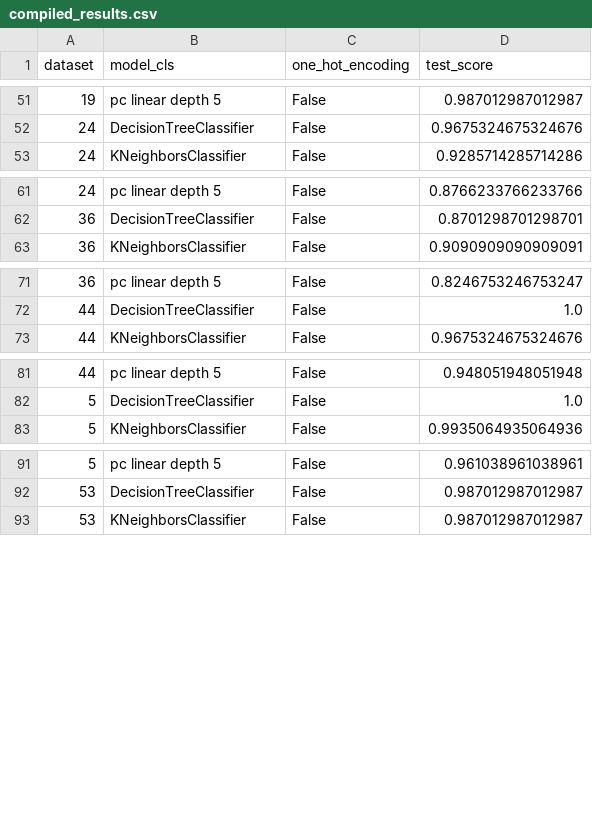
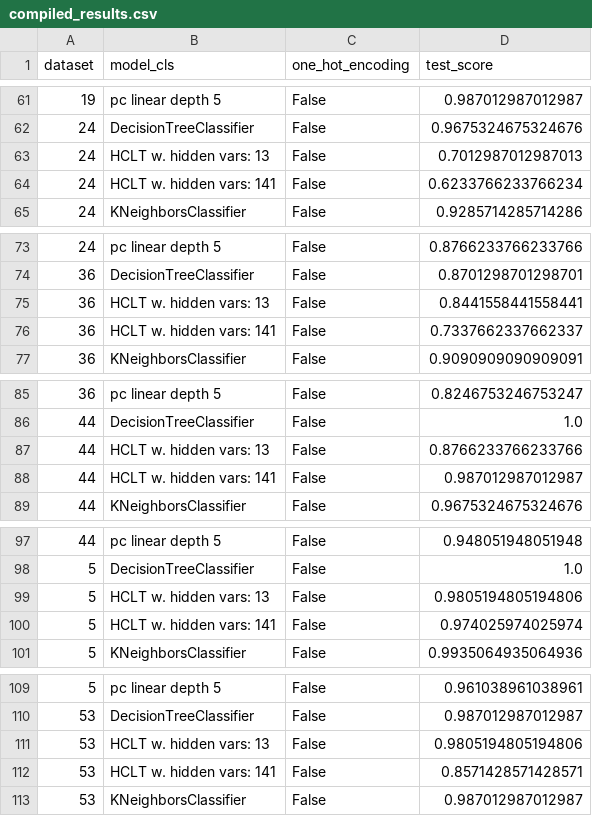
Before and after one commit to floxo115/compare_algos, a CSV file: compiled_results.csv, drawn as a sheet; only a part is shown, gaps mark what is left out; the diff covers the shown part only; the diff names each change by its address in the sheet, - before the commit and + after, or states it on an @@ line.

```diff
--- a/compiled_results.csv
+++ b/compiled_results.csv
+row 63: 24 | HCLT w. hidden vars: 13 | False | 0.7012987012987013
+row 64: 24 | HCLT w. hidden vars: 141 | False | 0.6233766233766234
+row 75: 36 | HCLT w. hidden vars: 13 | False | 0.8441558441558441
+row 76: 36 | HCLT w. hidden vars: 141 | False | 0.7337662337662337
+row 87: 44 | HCLT w. hidden vars: 13 | False | 0.8766233766233766
+row 88: 44 | HCLT w. hidden vars: 141 | False | 0.987012987012987
+row 99: 5 | HCLT w. hidden vars: 13 | False | 0.9805194805194806
+row 100: 5 | HCLT w. hidden vars: 141 | False | 0.974025974025974
+row 111: 53 | HCLT w. hidden vars: 13 | False | 0.9805194805194806
+row 112: 53 | HCLT w. hidden vars: 141 | False | 0.8571428571428571
```
Also changed, not shown: 38 added rows elsewhere in this file.
